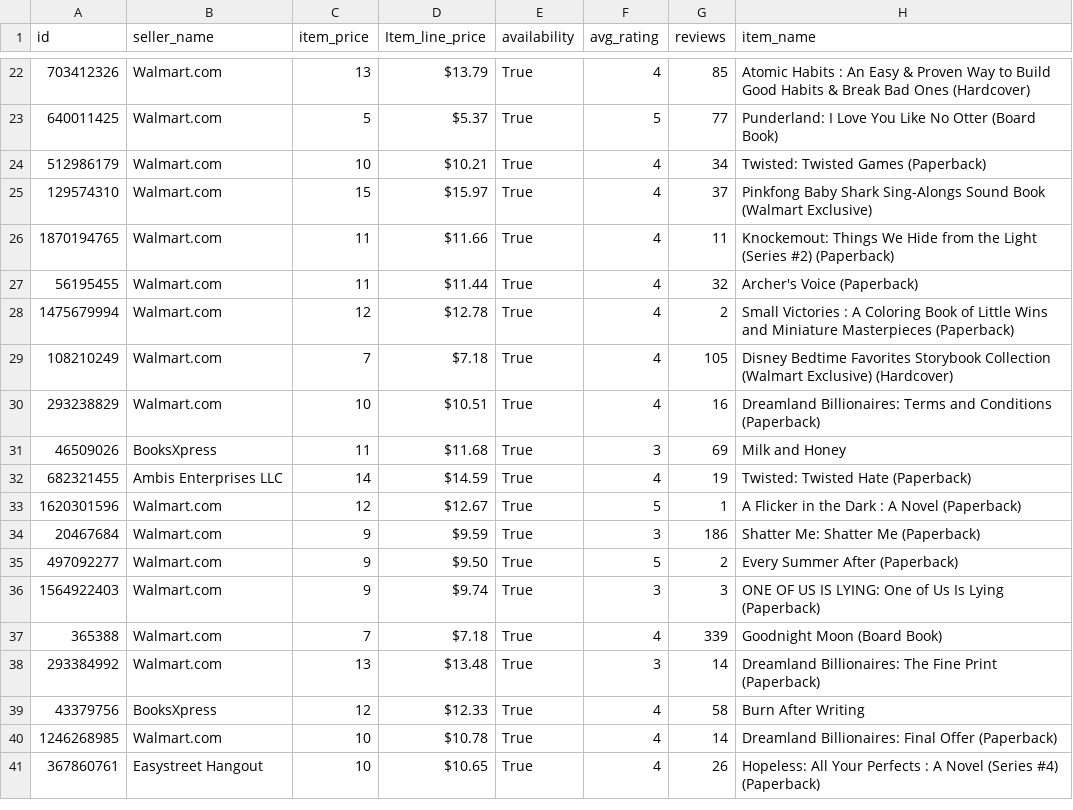
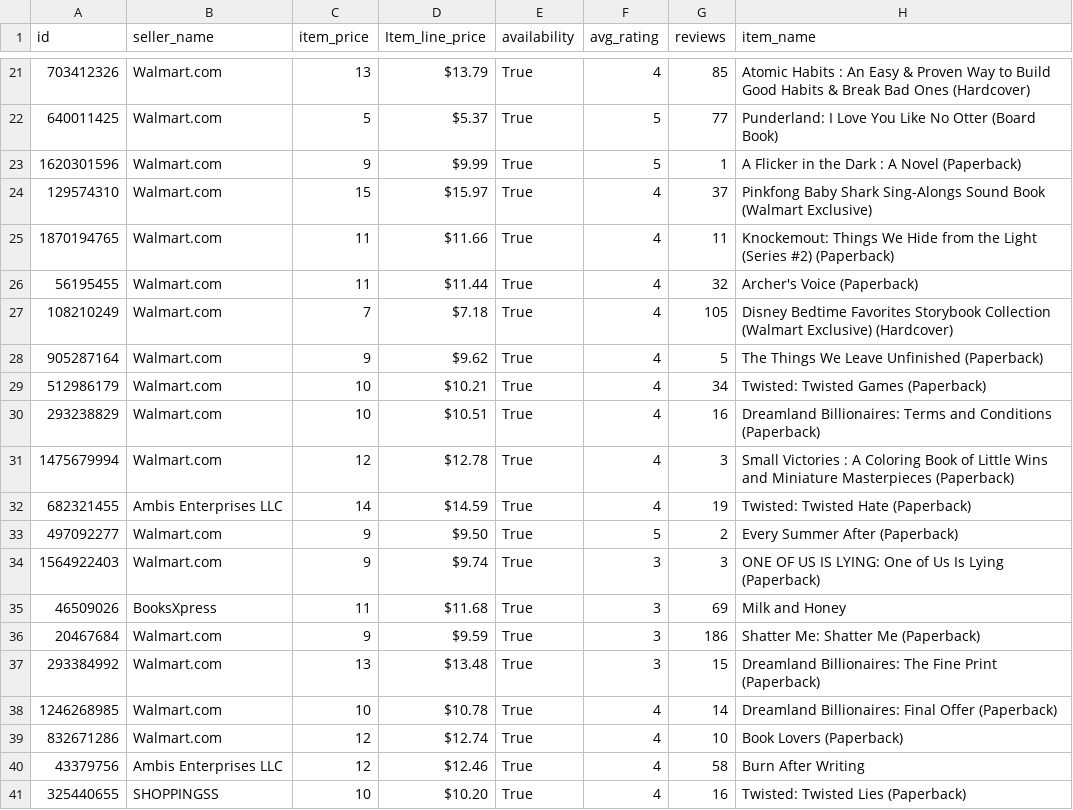
Before and after one commit to khmorad/E_Commerce_Dashboard, a CSV file: walmart_data.csv, drawn as a sheet; only a part is shown, gaps mark what is left out; the diff covers the shown part only.

```diff
--- a/walmart_data.csv
+++ b/walmart_data.csv
@@ -23,3 +22,3 @@ id,seller_name,item_price,Item_line_price,availability,avg_rating,reviews,item_n
 640011425,Walmart.com,5,$5.37,True,5,77,Punderland: I Love You Like No Otter (Board Book)
-512986179,Walmart.com,10,$10.21,True,4,34,Twisted: Twisted Games (Paperback)
+1620301596,Walmart.com,9,$9.99,True,5,1,A Flicker in the Dark : A Novel (Paperback)
 129574310,Walmart.com,15,$15.97,True,4,37,Pinkfong Baby Shark Sing-Alongs Sound Book (Walmart Exclusive)
@@ -27,15 +26,16 @@ id,seller_name,item_price,Item_line_price,availability,avg_rating,reviews,item_n
 56195455,Walmart.com,11,$11.44,True,4,32,Archer's Voice (Paperback)
-1475679994,Walmart.com,12,$12.78,True,4,2,Small Victories : A Coloring Book of Little Wins and Miniature Masterpieces (Paperback)
 108210249,Walmart.com,7,$7.18,True,4,105,Disney Bedtime Favorites Storybook Collection (Walmart Exclusive) (Hardcover)
+905287164,Walmart.com,9,$9.62,True,4,5,The Things We Leave Unfinished (Paperback)
+512986179,Walmart.com,10,$10.21,True,4,34,Twisted: Twisted Games (Paperback)
 293238829,Walmart.com,10,$10.51,True,4,16,Dreamland Billionaires: Terms and Conditions (Paperback)
-46509026,BooksXpress,11,$11.68,True,3,69,Milk and Honey
+1475679994,Walmart.com,12,$12.78,True,4,3,Small Victories : A Coloring Book of Little Wins and Miniature Masterpieces (Paperback)
 682321455,Ambis Enterprises LLC,14,$14.59,True,4,19,Twisted: Twisted Hate (Paperback)
-1620301596,Walmart.com,12,$12.67,True,5,1,A Flicker in the Dark : A Novel (Paperback)
-20467684,Walmart.com,9,$9.59,True,3,186,Shatter Me: Shatter Me (Paperback)
 497092277,Walmart.com,9,$9.50,True,5,2,Every Summer After (Paperback)
 1564922403,Walmart.com,9,$9.74,True,3,3,ONE OF US IS LYING: One of Us Is Lying (Paperback)
-365388,Walmart.com,7,$7.18,True,4,339,Goodnight Moon (Board Book)
-293384992,Walmart.com,13,$13.48,True,3,14,Dreamland Billionaires: The Fine Print (Paperback)
-43379756,BooksXpress,12,$12.33,True,4,58,Burn After Writing
+46509026,BooksXpress,11,$11.68,True,3,69,Milk and Honey
+20467684,Walmart.com,9,$9.59,True,3,186,Shatter Me: Shatter Me (Paperback)
+293384992,Walmart.com,13,$13.48,True,3,15,Dreamland Billionaires: The Fine Print (Paperback)
 1246268985,Walmart.com,10,$10.78,True,4,14,Dreamland Billionaires: Final Offer (Paperback)
-367860761,Easystreet Hangout,10,$10.65,True,4,26,Hopeless: All Your Perfects : A Novel (Series #4) (Paperback)
+832671286,Walmart.com,12,$12.74,True,4,10,Book Lovers (Paperback)
+43379756,Ambis Enterprises LLC,12,$12.46,True,4,58,Burn After Writing
+325440655,SHOPPINGSS,10,$10.20,True,4,16,Twisted: Twisted Lies (Paperback)
```
Also changed, not shown: 1 added row, 2 removed rows, 1 moved row and 8 edited cells elsewhere in this file, 3 other files.
